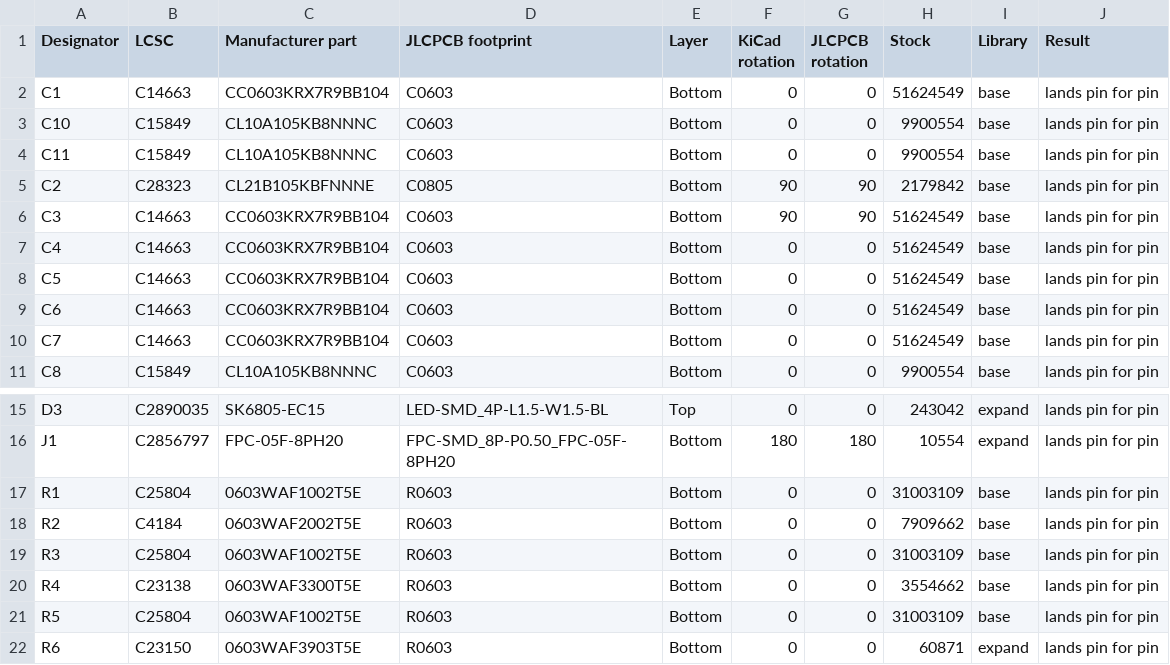
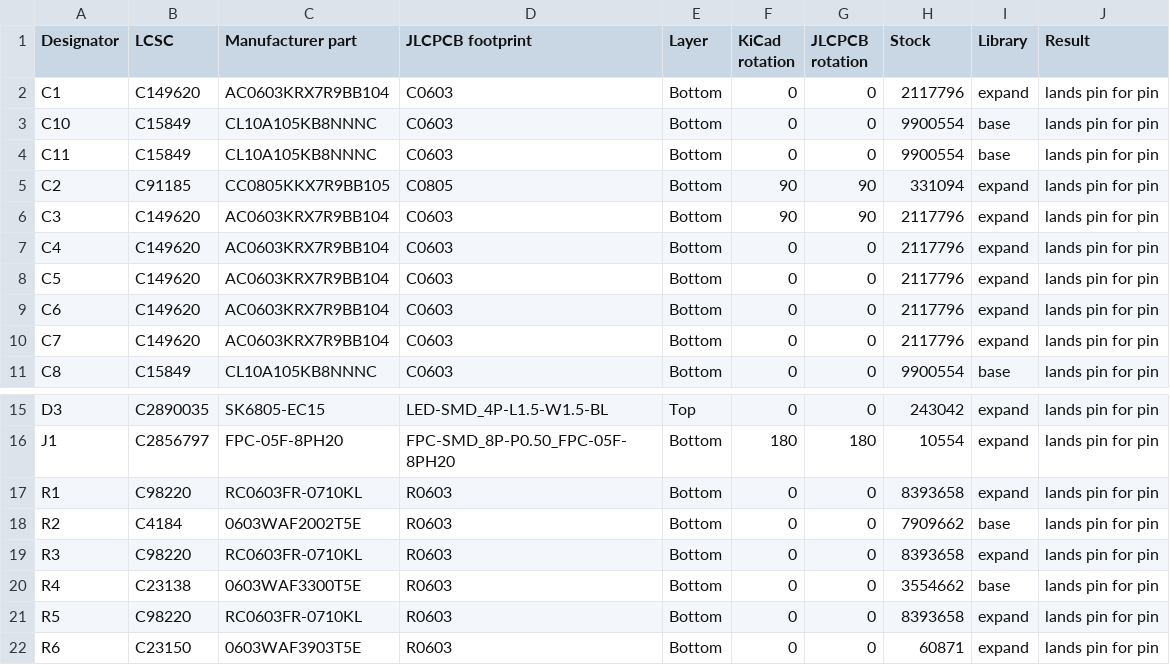
Before and after one commit to vbartusevicius/esp-measurement-platform, a CSV file: hardware/releases/v1/ui/ui_assembly_check.csv, drawn as a sheet; only a part is shown, gaps mark what is left out.

```diff
--- a/hardware/releases/v1/ui/ui_assembly_check.csv
+++ b/hardware/releases/v1/ui/ui_assembly_check.csv
@@ -1,11 +1,11 @@
 Designator,LCSC,Manufacturer part,JLCPCB footprint,Layer,KiCad rotation,JLCPCB rotation,Stock,Library,Result
-C1,C14663,CC0603KRX7R9BB104,C0603,Bottom,0,0,51624549,base,lands pin for pin
+C1,C149620,AC0603KRX7R9BB104,C0603,Bottom,0,0,2117796,expand,lands pin for pin
 C10,C15849,CL10A105KB8NNNC,C0603,Bottom,0,0,9900554,base,lands pin for pin
 C11,C15849,CL10A105KB8NNNC,C0603,Bottom,0,0,9900554,base,lands pin for pin
-C2,C28323,CL21B105KBFNNNE,C0805,Bottom,90,90,2179842,base,lands pin for pin
-C3,C14663,CC0603KRX7R9BB104,C0603,Bottom,90,90,51624549,base,lands pin for pin
-C4,C14663,CC0603KRX7R9BB104,C0603,Bottom,0,0,51624549,base,lands pin for pin
-C5,C14663,CC0603KRX7R9BB104,C0603,Bottom,0,0,51624549,base,lands pin for pin
-C6,C14663,CC0603KRX7R9BB104,C0603,Bottom,0,0,51624549,base,lands pin for pin
-C7,C14663,CC0603KRX7R9BB104,C0603,Bottom,0,0,51624549,base,lands pin for pin
+C2,C91185,CC0805KKX7R9BB105,C0805,Bottom,90,90,331094,expand,lands pin for pin
+C3,C149620,AC0603KRX7R9BB104,C0603,Bottom,90,90,2117796,expand,lands pin for pin
+C4,C149620,AC0603KRX7R9BB104,C0603,Bottom,0,0,2117796,expand,lands pin for pin
+C5,C149620,AC0603KRX7R9BB104,C0603,Bottom,0,0,2117796,expand,lands pin for pin
+C6,C149620,AC0603KRX7R9BB104,C0603,Bottom,0,0,2117796,expand,lands pin for pin
+C7,C149620,AC0603KRX7R9BB104,C0603,Bottom,0,0,2117796,expand,lands pin for pin
 C8,C15849,CL10A105KB8NNNC,C0603,Bottom,0,0,9900554,base,lands pin for pin
@@ -16,7 +16,7 @@ D3,C2890035,SK6805-EC15,LED-SMD_4P-L1.5-W1.5-BL,Top,0,0,243042,expand,lands pin
 J1,C2856797,FPC-05F-8PH20,FPC-SMD_8P-P0.50_FPC-05F-8PH20,Bottom,180,180,10554,expand,lands pin for pin
-R1,C25804,0603WAF1002T5E,R0603,Bottom,0,0,31003109,base,lands pin for pin
+R1,C98220,RC0603FR-0710KL,R0603,Bottom,0,0,8393658,expand,lands pin for pin
 R2,C4184,0603WAF2002T5E,R0603,Bottom,0,0,7909662,base,lands pin for pin
-R3,C25804,0603WAF1002T5E,R0603,Bottom,0,0,31003109,base,lands pin for pin
+R3,C98220,RC0603FR-0710KL,R0603,Bottom,0,0,8393658,expand,lands pin for pin
 R4,C23138,0603WAF3300T5E,R0603,Bottom,0,0,3554662,base,lands pin for pin
-R5,C25804,0603WAF1002T5E,R0603,Bottom,0,0,31003109,base,lands pin for pin
+R5,C98220,RC0603FR-0710KL,R0603,Bottom,0,0,8393658,expand,lands pin for pin
 R6,C23150,0603WAF3903T5E,R0603,Bottom,0,0,60871,expand,lands pin for pin
```
Also changed, not shown: hardware/releases/v1/assembly_parts.csv, hardware/releases/v1/main/main_assembly_check.csv, 45 other files.
